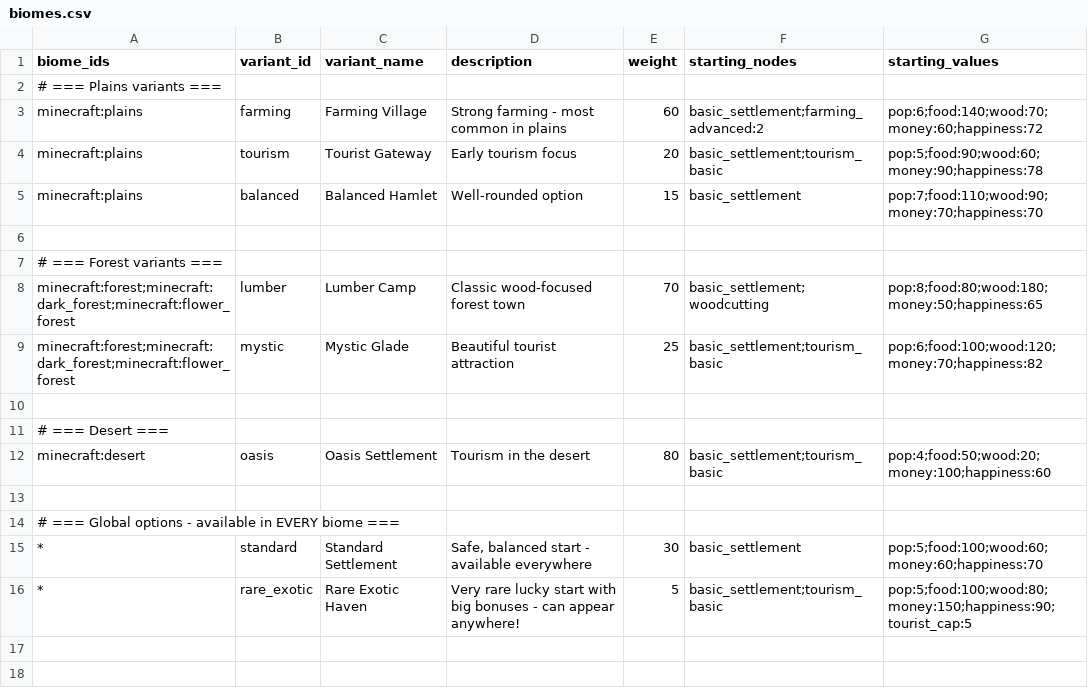
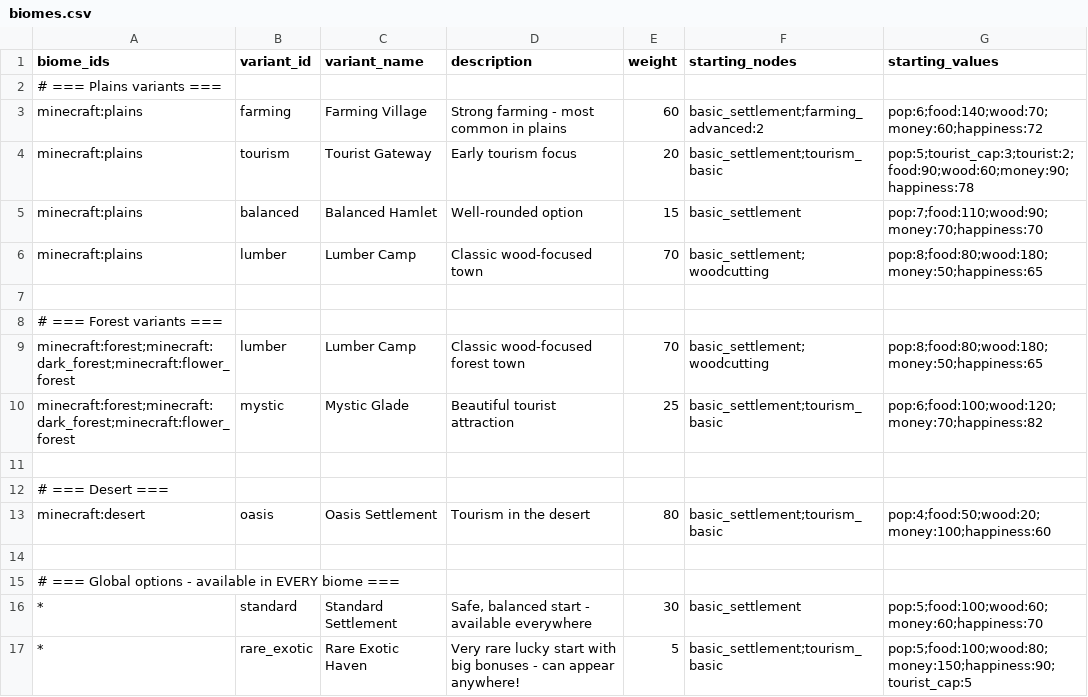
Before and after one commit to Quackers29/BusinessCraft, a CSV file: forge/run/config/businesscraft/biomes.csv, drawn as a sheet.

Commit message:
Fixed biome config missing resources
Biomes Config:
starting_nodes correctly parses recursive upgrades (e.g. basic_settlement -> farming_basic).
starting_nodes correctly parses leveled upgrades (e.g. farming_advanced:2).
starting_values correctly applies:
Population (pop)
Happiness (happiness)
Tourist Count (tourist / tourist_count)
Permanent Cap Modifiers (pop_cap, tourist_cap, etc.)
Generic Resources (mapped via items.csv)

```diff
--- a/forge/run/config/businesscraft/biomes.csv
+++ b/forge/run/config/businesscraft/biomes.csv
@@ -3,4 +3,5 @@ biome_ids,variant_id,variant_name,description,weight,starting_nodes,starting_val
 minecraft:plains,farming,Farming Village,"Strong farming - most common in plains",60,basic_settlement;farming_advanced:2,pop:6;food:140;wood:70;money:60;happiness:72
-minecraft:plains,tourism,Tourist Gateway,"Early tourism focus",20,basic_settlement;tourism_basic,pop:5;food:90;wood:60;money:90;happiness:78
+minecraft:plains,tourism,Tourist Gateway,"Early tourism focus",20,basic_settlement;tourism_basic,pop:5;tourist_cap:3;tourist:2;food:90;wood:60;money:90;happiness:78
 minecraft:plains,balanced,Balanced Hamlet,"Well-rounded option",15,basic_settlement,pop:7;food:110;wood:90;money:70;happiness:70
+minecraft:plains,lumber,Lumber Camp,"Classic wood-focused town",70,basic_settlement;woodcutting,pop:8;food:80;wood:180;money:50;happiness:65
 
```
Also changed, not shown: fabric/run/config/businesscraft/biomes.csv, 2 other files.
